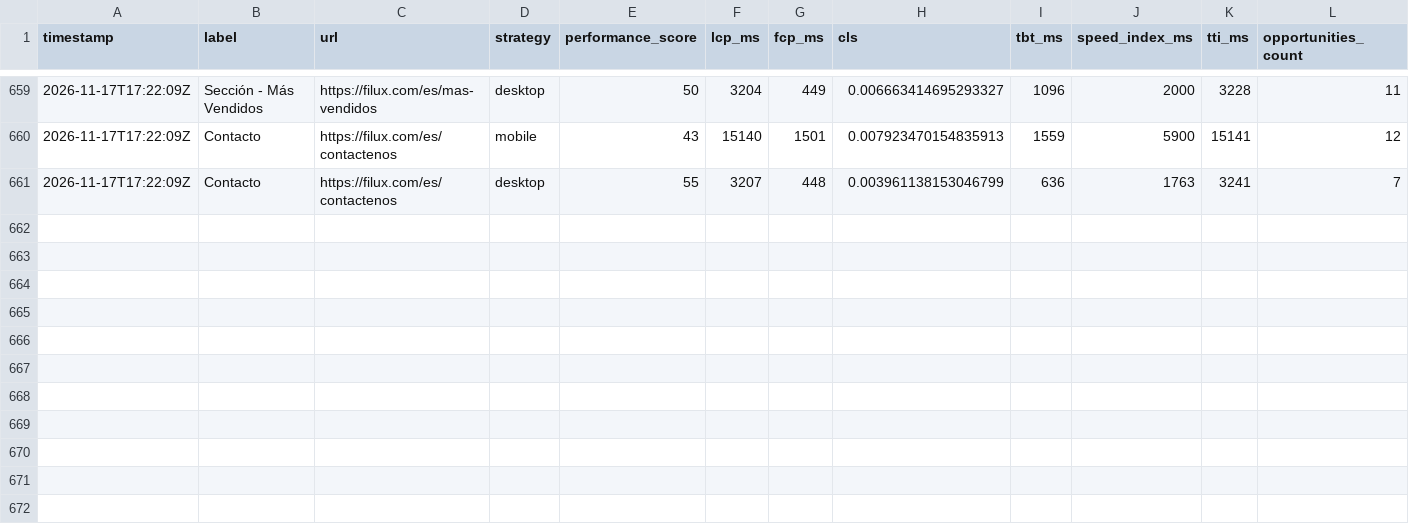
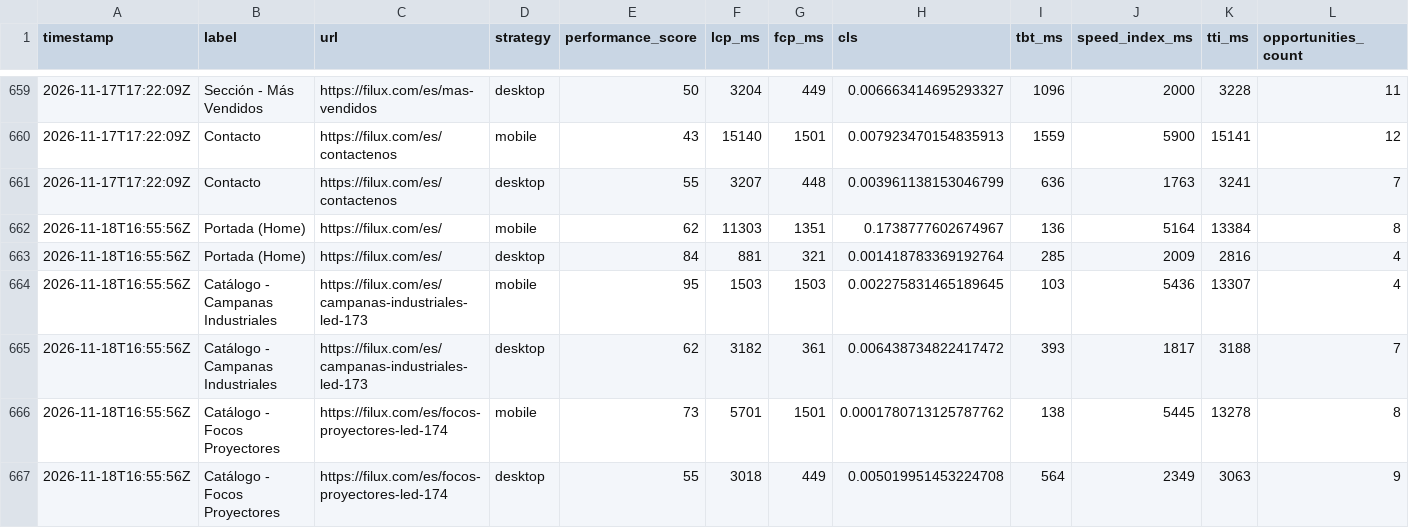
Before and after one commit to FiluxLighting/PageSpeed-Monitor, a CSV file: data/history.csv, drawn as a sheet; only a part is shown, gaps mark what is left out; rows hold the shown columns only; the diff covers the shown part only; the diff names each change by its address in the sheet, - before the commit and + after, or states it on an @@ line.

```diff
--- a/data/history.csv
+++ b/data/history.csv
+row 662: 2026-11-18T16:55:56Z | Portada (Home) | https://filux.com/es/ | mobile | 62 | 11303 | 1351 | 0.1738777602674967 | 136 | 5164 | 13384 | 8
+row 663: 2026-11-18T16:55:56Z | Portada (Home) | https://filux.com/es/ | desktop | 84 | 881 | 321 | 0.001418783369192764 | 285 | 2009 | 2816 | 4
+row 664: 2026-11-18T16:55:56Z | Catálogo - Campanas Industriales | https://filux.com/es/campanas-industriales-led-173 | mobile | 95 | 1503 | 1503 | 0.002275831465189645 | 103 | 5436 | 13307 | 4
+row 665: 2026-11-18T16:55:56Z | Catálogo - Campanas Industriales | https://filux.com/es/campanas-industriales-led-173 | desktop | 62 | 3182 | 361 | 0.006438734822417472 | 393 | 1817 | 3188 | 7
+row 666: 2026-11-18T16:55:56Z | Catálogo - Focos Proyectores | https://filux.com/es/focos-proyectores-led-174 | mobile | 73 | 5701 | 1501 | 0.0001780713125787762 | 138 | 5445 | 13278 | 8
+row 667: 2026-11-18T16:55:56Z | Catálogo - Focos Proyectores | https://filux.com/es/focos-proyectores-led-174 | desktop | 55 | 3018 | 449 | 0.005019951453224708 | 564 | 2349 | 3063 | 9
```
Also changed, not shown: 6 added rows elsewhere in this file, 3 other files.
